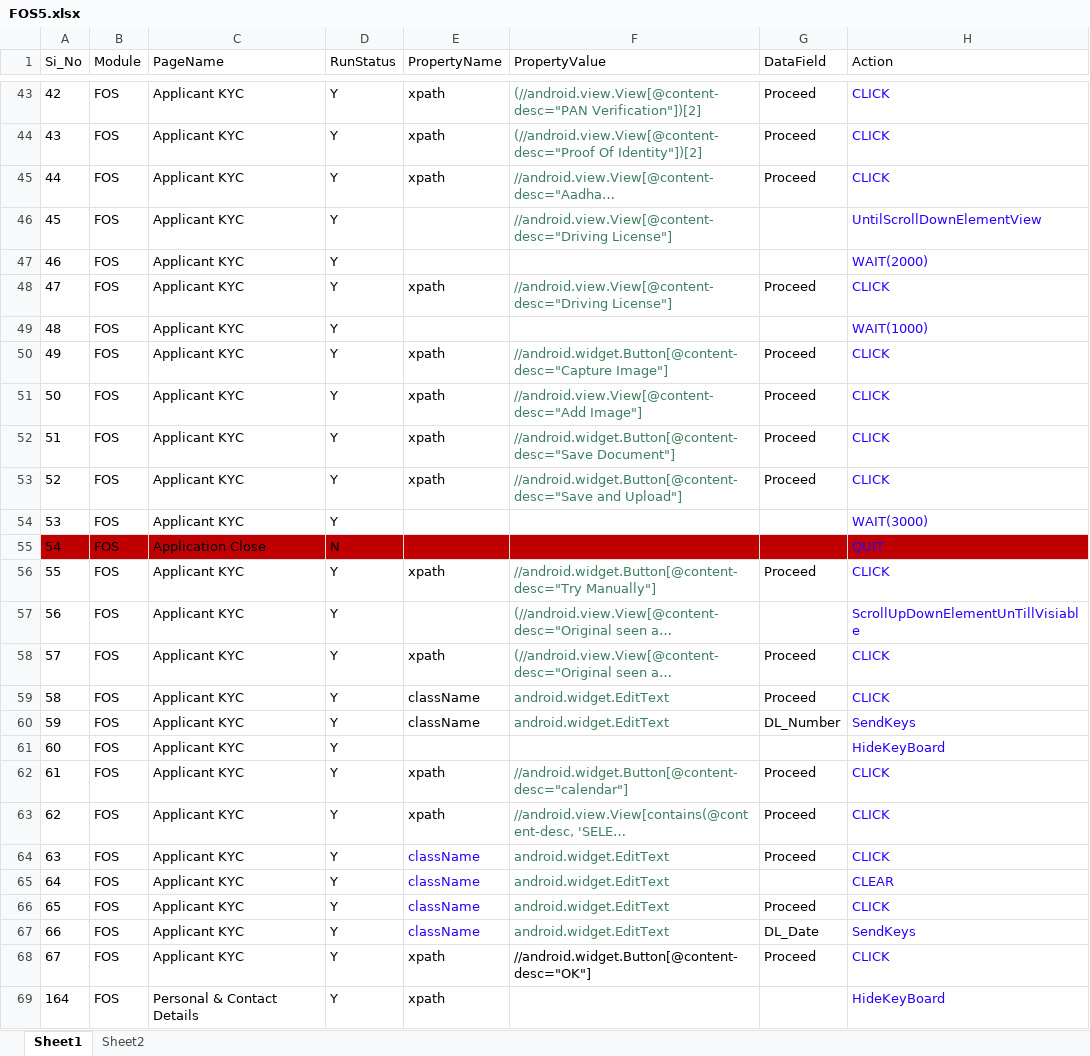
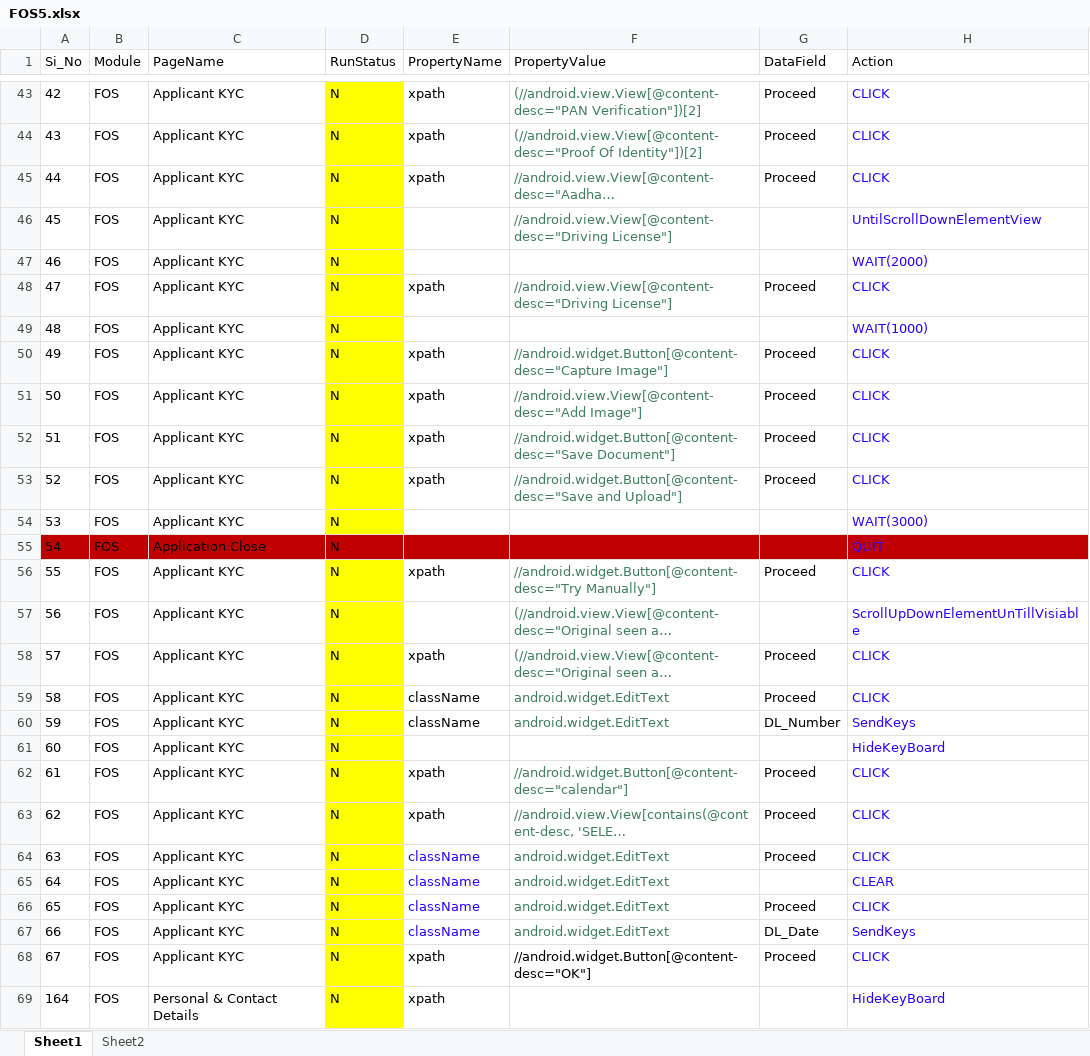
Before and after one commit to biswa2000df/BSA_MOBILE_FRAMEWORK, an Excel workbook: DataSheet/FOS5.xlsx, sheet Sheet1, drawn as a sheet; only a part is shown, gaps mark what is left out; long unchanged cells end in …; values as stored, in another font and other column widths than the file's, no borders; the diff covers the shown part only; the diff names each change by its address in the sheet, - before the commit and + after, or states it on an @@ line.

```diff
--- a/DataSheet/FOS5.xlsx (sheet Sheet1)
+++ b/DataSheet/FOS5.xlsx (sheet Sheet1)
-D43:D54 (RunStatus): Y
+D43:D54 (RunStatus): N
-D43:D54 fill: none
+D43:D54 fill: #FFFF00
-D56:D69 (RunStatus): Y
+D56:D69 (RunStatus): N
-D56:D69 fill: none
+D56:D69 fill: #FFFF00
```
Also changed, not shown: 52 added rows, 159 edited cells and cell formats elsewhere in this sheet, sheet Sheet2, 44 other files.
